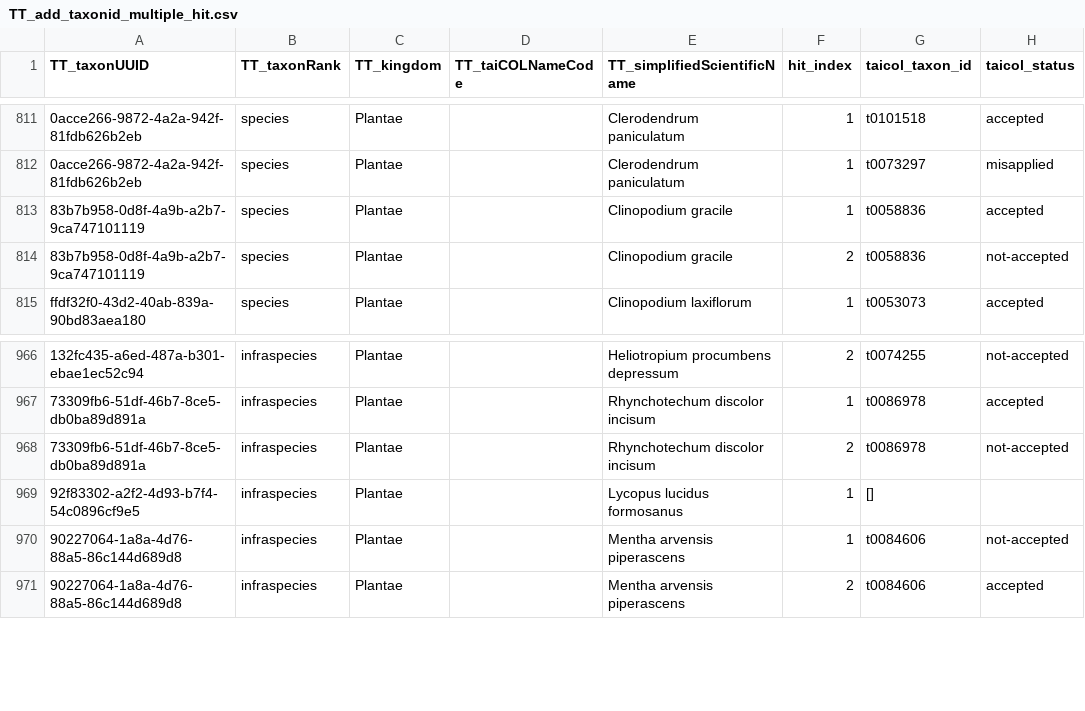
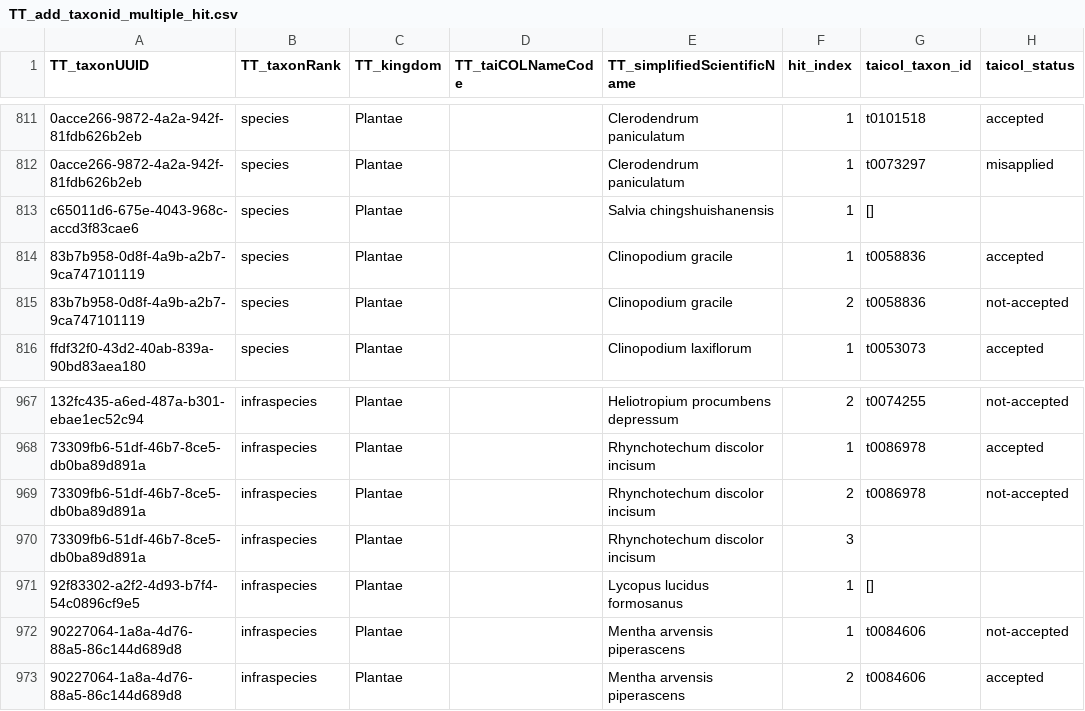
Before and after one commit to TBNworkGroup/Specieslist_Validation_Dashboard, a CSV file: data/output/TT_to_TC/TT_add_taxonid_multiple_hit.csv, drawn as a sheet; only a part is shown, gaps mark what is left out; the diff names each change by its address in the sheet, - before the commit and + after, or states it on an @@ line.

```diff
--- a/data/output/TT_to_TC/TT_add_taxonid_multiple_hit.csv
+++ b/data/output/TT_to_TC/TT_add_taxonid_multiple_hit.csv
+row 813: c65011d6-675e-4043-968c-accd3f83cae6 | species | Plantae |  | Salvia chingshuishanensis | 1 | []
+row 970: 73309fb6-51df-46b7-8ce5-db0ba89d891a | infraspecies | Plantae |  | Rhynchotechum discolor incisum | 3
```
Also changed, not shown: data/output/TT_duplicates_result_vers2.csv, data/output/TT_speciesinfraspecies_attribute_mismatch.csv, 10 other files.
